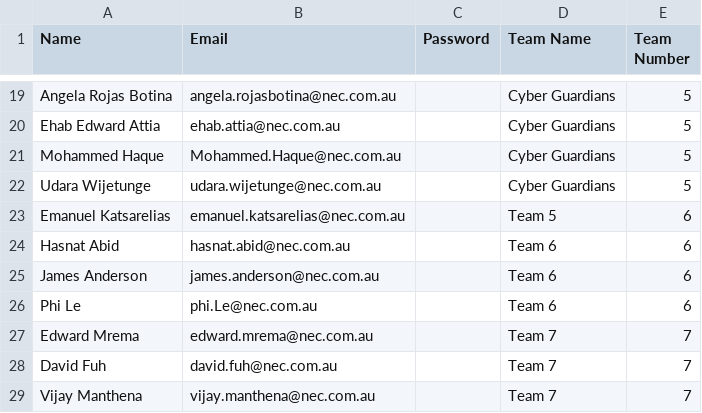
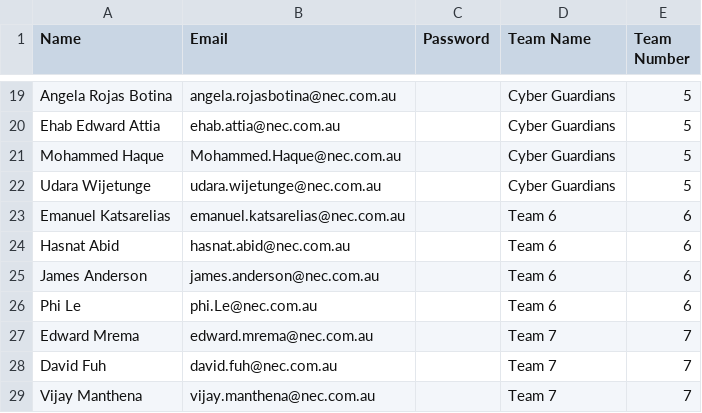
Before and after one commit to jinyean/CTF, a CSV file: participants.csv, drawn as a sheet; only a part is shown, gaps mark what is left out.

Commit message:
Updated readme and participants list - 1666260617

```diff
--- a/participants.csv
+++ b/participants.csv
@@ -22,3 +22,3 @@ Mohammed Haque,Mohammed.Haque@nec.com.au,,Cyber Guardians,5
 Udara Wijetunge,udara.wijetunge@nec.com.au,,Cyber Guardians,5
-Emanuel Katsarelias,emanuel.katsarelias@nec.com.au,,Team 5,6
+Emanuel Katsarelias,emanuel.katsarelias@nec.com.au,,Team 6,6
 Hasnat Abid,hasnat.abid@nec.com.au,,Team 6,6
```
